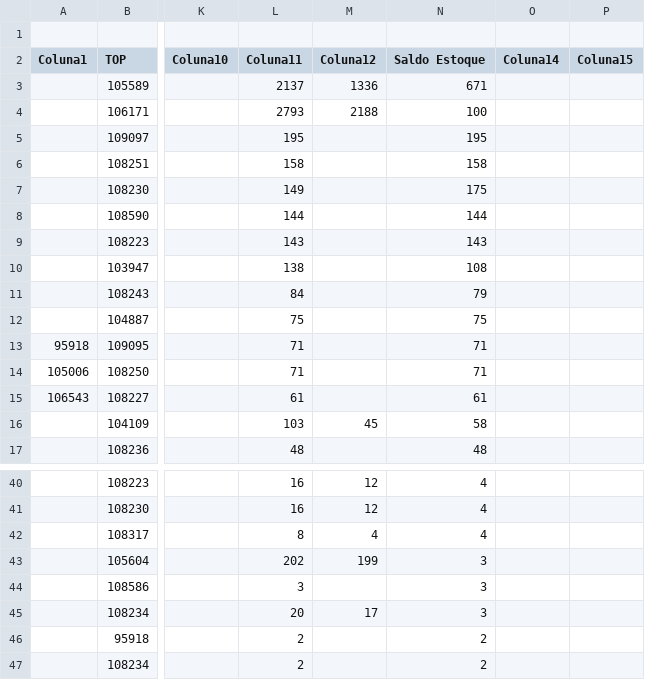
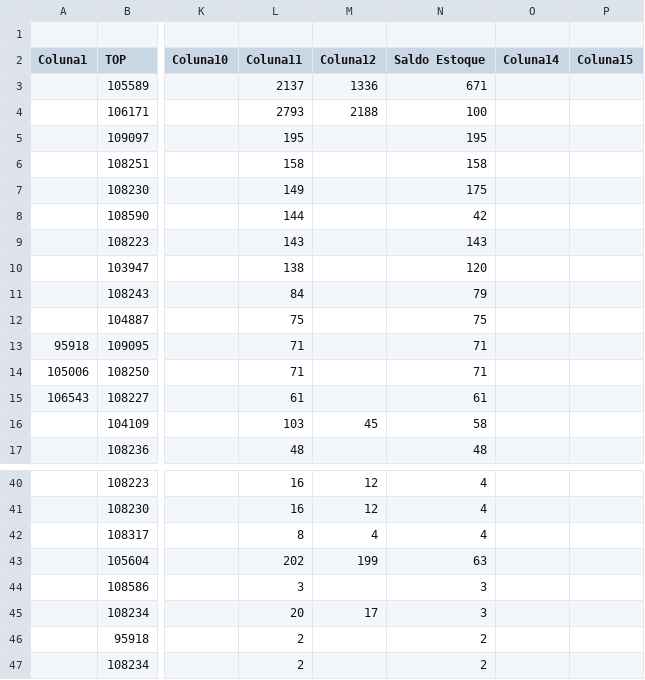
Before and after one commit to smlivoltek/livoltek, a CSV file: data/estoque_fabrica_manaus.csv, drawn as a sheet; only a part is shown, gaps mark what is left out; the diff names each change by its address in the sheet, - before the commit and + after, or states it on an @@ line.

Commit message:
Add files via upload

```diff
--- a/data/estoque_fabrica_manaus.csv
+++ b/data/estoque_fabrica_manaus.csv
-N8 (Saldo Estoque): 144
+N8 (Saldo Estoque): 42
-N10 (Saldo Estoque): 108
+N10 (Saldo Estoque): 120
-N43 (Saldo Estoque): 3
+N43 (Saldo Estoque): 63
```
